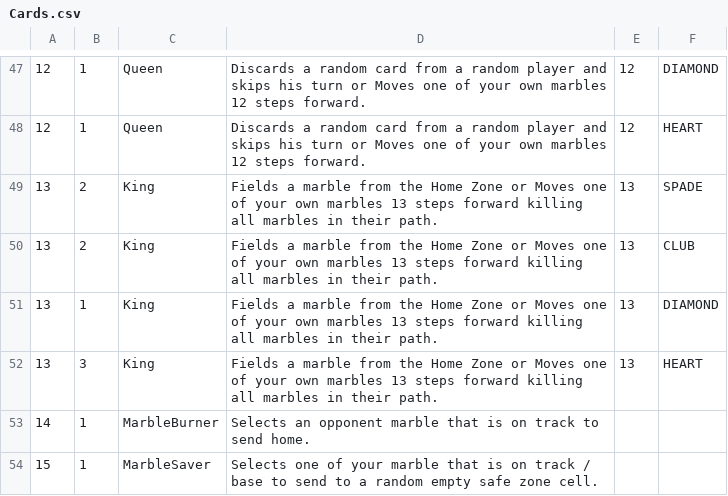
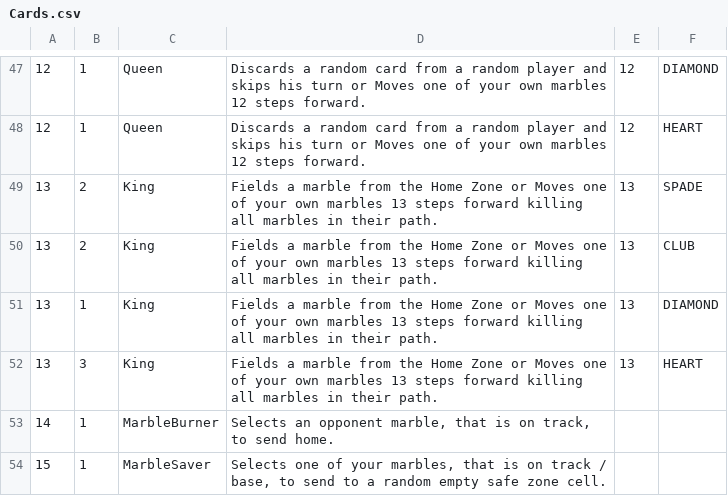
Before and after one commit to omarfouad64/Jackaroo, a CSV file: Jackaroo/Cards.csv, drawn as a sheet; only a part is shown, gaps mark what is left out.

```diff
--- a/Jackaroo/Cards.csv
+++ b/Jackaroo/Cards.csv
@@ -52,3 +52,3 @@
 13,3,King,Fields a marble from the Home Zone or Moves one of your own marbles 13 steps forward killing all marbles in their path.,13,HEART
-14,1,MarbleBurner,Selects an opponent marble that is on track to send home.,,
-15,1,MarbleSaver,Selects one of your marble that is on track / base to send to a random empty safe zone cell.,,
+14,1,MarbleBurner,"Selects an opponent marble, that is on track, to send home.",,
+15,1,MarbleSaver,"Selects one of your marbles, that is on track / base, to send to a random empty safe zone cell.",,
```
Also changed, not shown: 1 other file.
